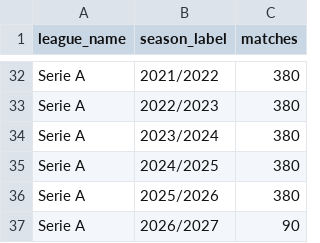
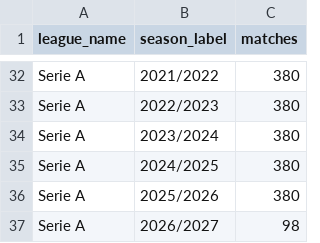
Before and after one commit to VCheque/Football-Betting, a CSV file: data/sports/processed/top6_plus_portugal_matches_odds_since2022_summary.csv, drawn as a sheet; only a part is shown, gaps mark what is left out; the diff covers the shown part only.

```diff
--- a/data/sports/processed/top6_plus_portugal_matches_odds_since2022_summary.csv
+++ b/data/sports/processed/top6_plus_portugal_matches_odds_since2022_summary.csv
@@ -36,2 +36,2 @@ Serie A,2024/2025,380
 Serie A,2025/2026,380
-Serie A,2026/2027,90
+Serie A,2026/2027,98
```
Also changed, not shown: 5 edited cells elsewhere in this file, 2 other files.
